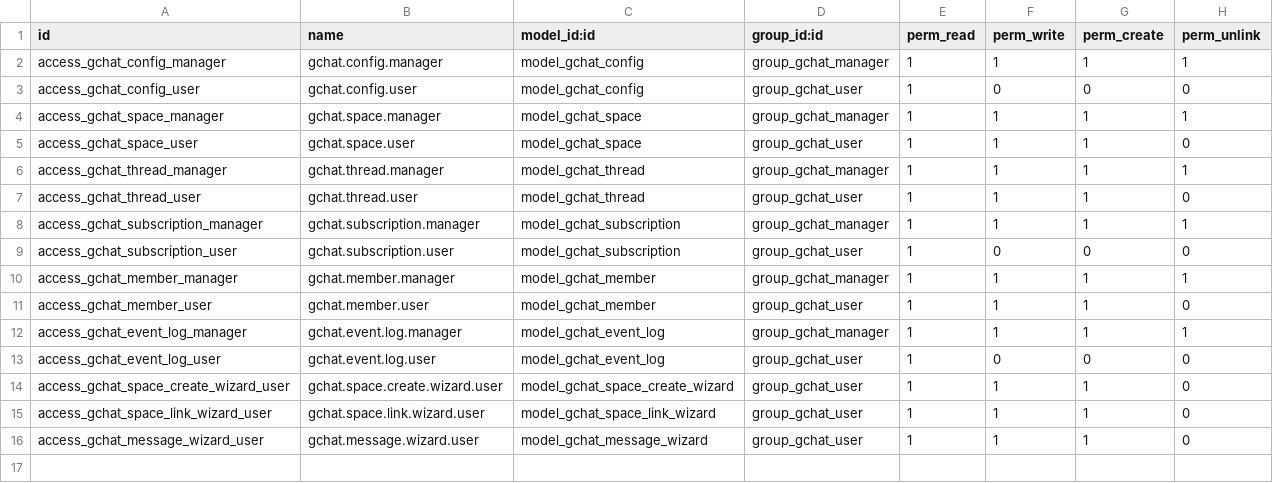
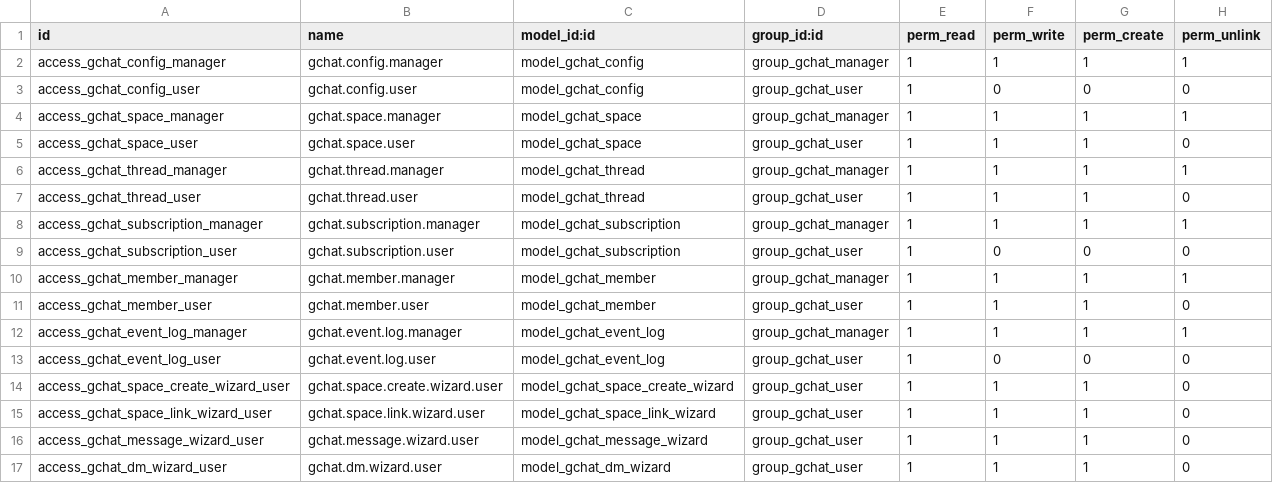
Before and after one commit to xnlongit/odoo_16_addons, a CSV file: custom_addons/gchat_integration/security/ir.model.access.csv, drawn as a sheet.

```diff
--- a/custom_addons/gchat_integration/security/ir.model.access.csv
+++ b/custom_addons/gchat_integration/security/ir.model.access.csv
@@ -16 +16,2 @@ access_gchat_space_link_wizard_user,gchat.space.link.wizard.user,model_gchat_spa
 access_gchat_message_wizard_user,gchat.message.wizard.user,model_gchat_message_wizard,group_gchat_user,1,1,1,0
+access_gchat_dm_wizard_user,gchat.dm.wizard.user,model_gchat_dm_wizard,group_gchat_user,1,1,1,0
```
Also changed, not shown: 10 other files.
